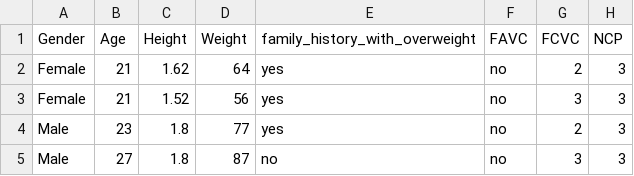
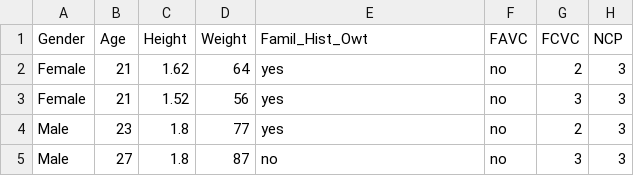
Before and after one commit to jkapila/perceptions, a CSV file: posts/04_crosstab_sparsity_classification/ObesityDataSet_raw_and_data_sinthetic.csv, drawn as a sheet; only a part is shown; the diff names each change by its address in the sheet, - before the commit and + after, or states it on an @@ line.

```diff
--- a/posts/04_crosstab_sparsity_classification/ObesityDataSet_raw_and_data_sinthetic.csv
+++ b/posts/04_crosstab_sparsity_classification/ObesityDataSet_raw_and_data_sinthetic.csv
-E1: family_history_with_overweight
+E1: Famil_Hist_Owt
```
Also changed, not shown: 39 other files.
